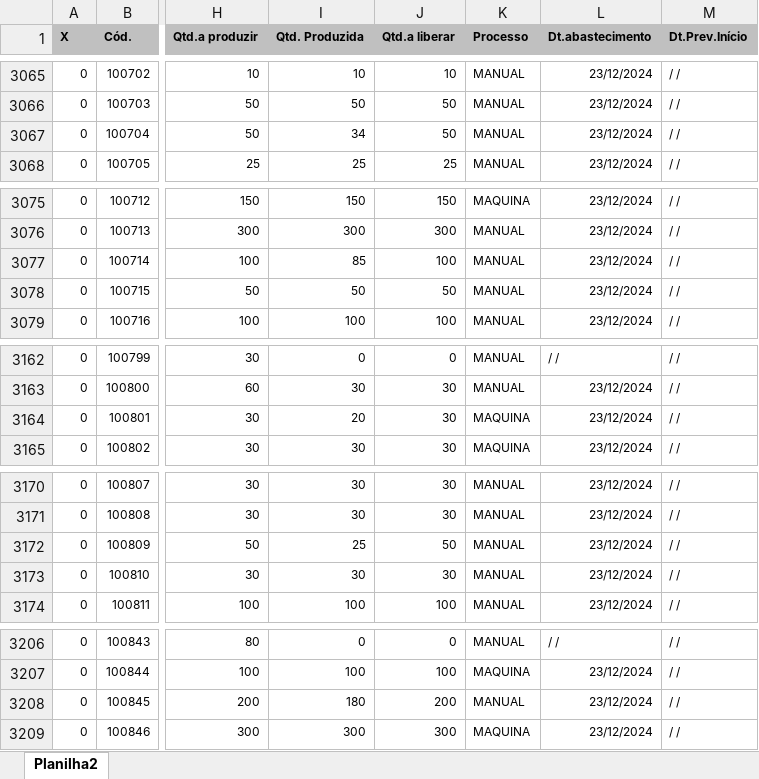
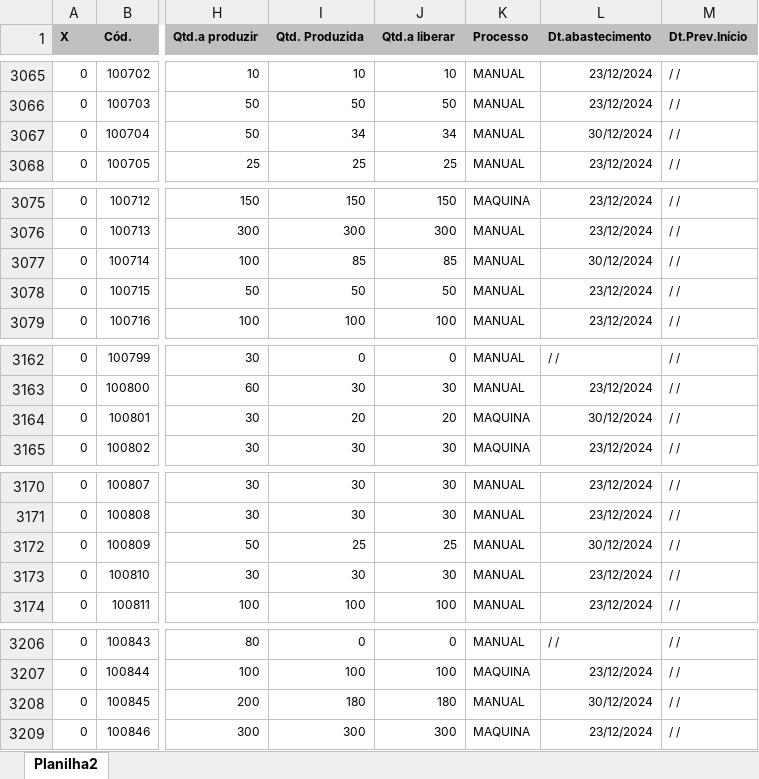
Before and after one commit to zcaus/dash, an Excel workbook: planilha/ABASTECIDOS.XLSX, sheet Planilha2, drawn as a sheet; only a part is shown, gaps mark what is left out; values as stored, in another font and other column widths than the file's, no borders; the diff covers the shown part only; the diff names each change by its address in the sheet, - before the commit and + after, or states it on an @@ line.

```diff
--- a/planilha/ABASTECIDOS.XLSX (sheet Planilha2)
+++ b/planilha/ABASTECIDOS.XLSX (sheet Planilha2)
-J3067 (Qtd.a liberar): 50
+J3067 (Qtd.a liberar): 34
-L3067 (Dt.abastecimento): 23/12/2024
+L3067 (Dt.abastecimento): 30/12/2024
-J3077 (Qtd.a liberar): 100
+J3077 (Qtd.a liberar): 85
-L3077 (Dt.abastecimento): 23/12/2024
+L3077 (Dt.abastecimento): 30/12/2024
-J3164 (Qtd.a liberar): 30
+J3164 (Qtd.a liberar): 20
-L3164 (Dt.abastecimento): 23/12/2024
+L3164 (Dt.abastecimento): 30/12/2024
-J3172 (Qtd.a liberar): 50
+J3172 (Qtd.a liberar): 25
-L3172 (Dt.abastecimento): 23/12/2024
+L3172 (Dt.abastecimento): 30/12/2024
-J3208 (Qtd.a liberar): 200
+J3208 (Qtd.a liberar): 180
-L3208 (Dt.abastecimento): 23/12/2024
+L3208 (Dt.abastecimento): 30/12/2024
```
Also changed, not shown: 98 added rows and 22 edited cells elsewhere in this sheet, planilha/PEDIDOS_VOLPE8.XLSX, 3 other files.
